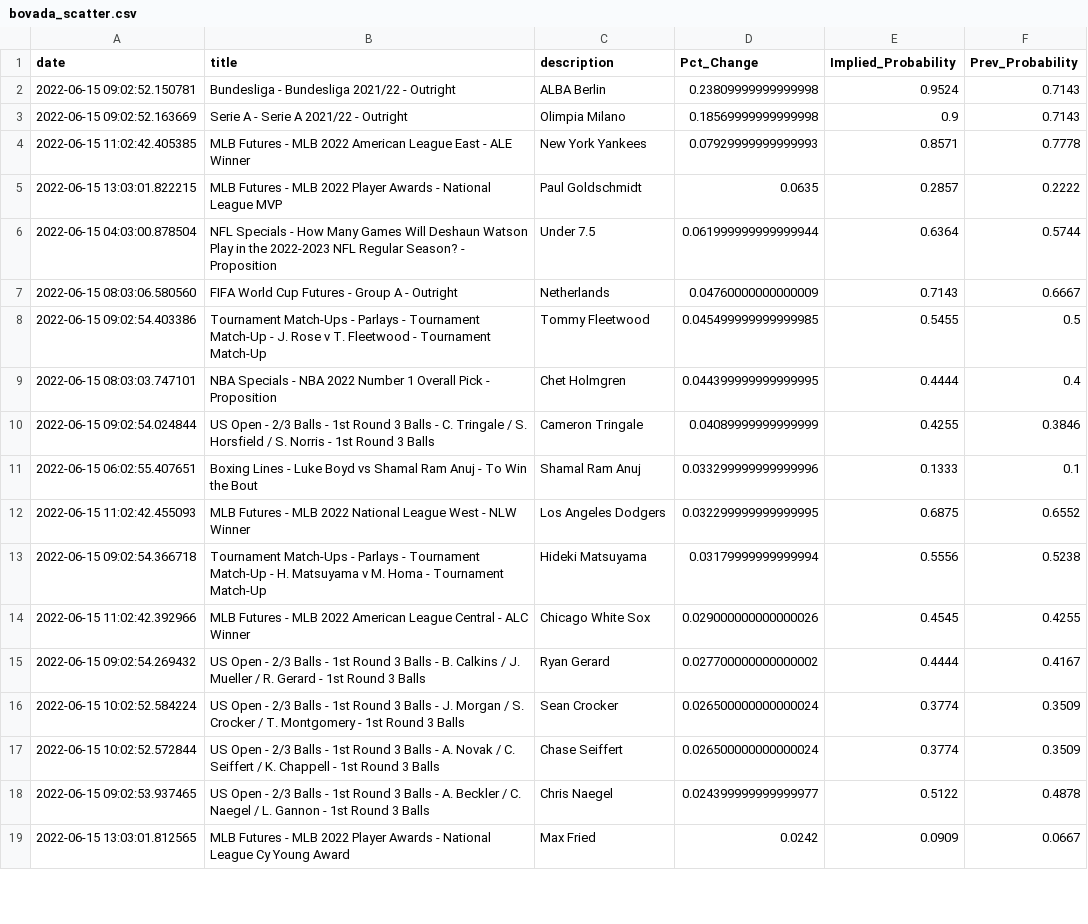
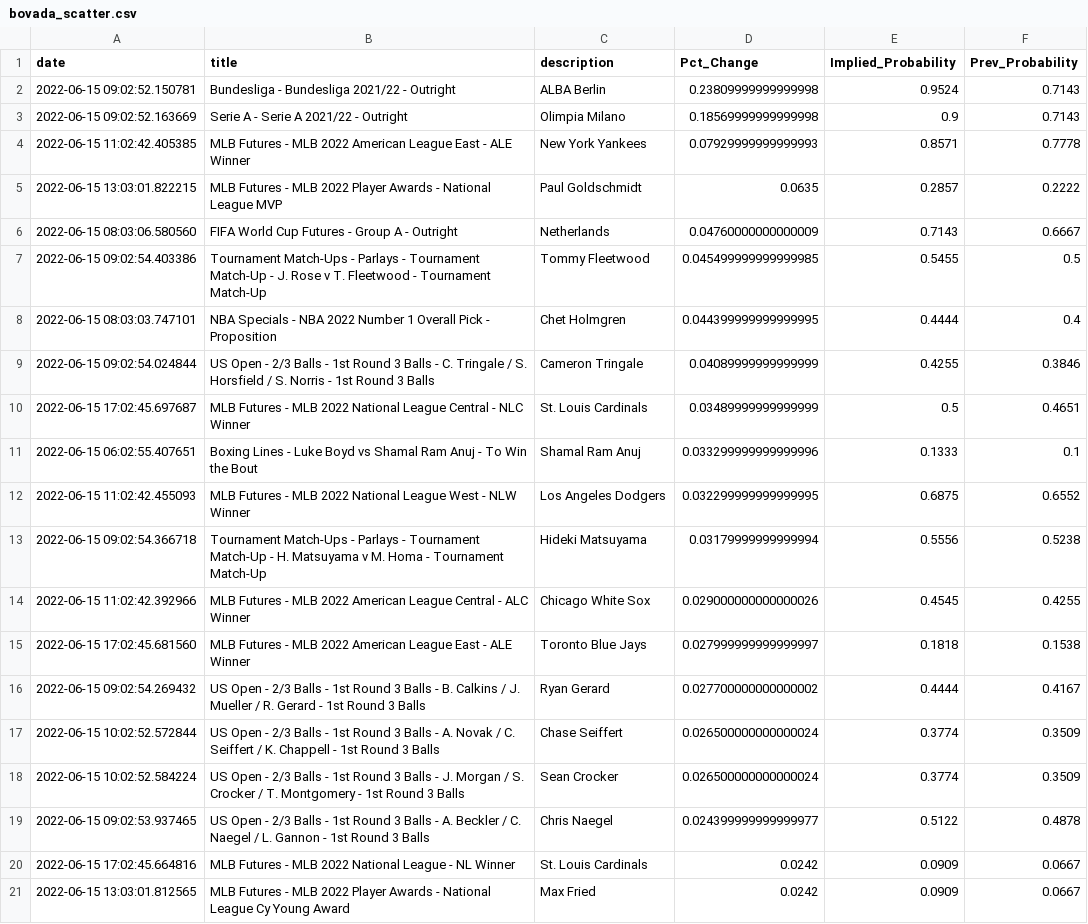
Before and after one commit to aaroncolesmith/bovada_data, a CSV file: bovada_scatter.csv, drawn as a sheet; only a part is shown; the diff covers the shown part only.

```diff
--- a/bovada_scatter.csv
+++ b/bovada_scatter.csv
@@ -5,3 +5,2 @@ date,title,description,Pct_Change,Implied_Probability,Prev_Probability
 2022-06-15 13:03:01.822215,MLB Futures - MLB 2022 Player Awards - National League MVP ,Paul Goldschmidt,0.0635,0.2857,0.2222
-2022-06-15 04:03:00.878504,NFL Specials - How Many Games Will Deshaun Watson Play in the 2022-2023 NFL Regular Season? - Proposition,Under 7.5,0.061999999999999944,0.6364,0.5744
 2022-06-15 08:03:06.580560,FIFA World Cup Futures - Group A - Outright,Netherlands,0.04760000000000009,0.7143,0.6667
@@ -10,2 +9,3 @@ date,title,description,Pct_Change,Implied_Probability,Prev_Probability
 2022-06-15 09:02:54.024844,US Open - 2/3 Balls - 1st Round 3 Balls - C. Tringale / S. Horsfield / S. Norris - 1st Round 3 Balls,Cameron Tringale,0.04089999999999999,0.4255,0.3846
+2022-06-15 17:02:45.697687,MLB Futures - MLB 2022 National League Central - NLC Winner,St. Louis Cardinals,0.03489999999999999,0.5,0.4651
 2022-06-15 06:02:55.407651,Boxing Lines - Luke Boyd vs Shamal Ram Anuj - To Win the Bout,Shamal Ram Anuj,0.033299999999999996,0.1333,0.1
@@ -14,6 +14,8 @@ date,title,description,Pct_Change,Implied_Probability,Prev_Probability
 2022-06-15 11:02:42.392966,MLB Futures - MLB 2022 American League Central - ALC Winner,Chicago White Sox,0.029000000000000026,0.4545,0.4255
+2022-06-15 17:02:45.681560,MLB Futures - MLB 2022 American League East - ALE Winner,Toronto Blue Jays,0.027999999999999997,0.1818,0.1538
 2022-06-15 09:02:54.269432,US Open - 2/3 Balls - 1st Round 3 Balls - B. Calkins / J. Mueller / R. Gerard - 1st Round 3 Balls,Ryan Gerard,0.027700000000000002,0.4444,0.4167
+2022-06-15 10:02:52.572844,US Open - 2/3 Balls - 1st Round 3 Balls - A. Novak / C. Seiffert / K. Chappell - 1st Round 3 Balls,Chase Seiffert,0.026500000000000024,0.3774,0.3509
 2022-06-15 10:02:52.584224,US Open - 2/3 Balls - 1st Round 3 Balls - J. Morgan / S. Crocker / T. Montgomery - 1st Round 3 Balls,Sean Crocker,0.026500000000000024,0.3774,0.3509
-2022-06-15 10:02:52.572844,US Open - 2/3 Balls - 1st Round 3 Balls - A. Novak / C. Seiffert / K. Chappell - 1st Round 3 Balls,Chase Seiffert,0.026500000000000024,0.3774,0.3509
 2022-06-15 09:02:53.937465,US Open - 2/3 Balls - 1st Round 3 Balls - A. Beckler / C. Naegel / L. Gannon - 1st Round 3 Balls,Chris Naegel,0.024399999999999977,0.5122,0.4878
+2022-06-15 17:02:45.664816,MLB Futures - MLB 2022 National League - NL Winner,St. Louis Cardinals,0.0242,0.0909,0.0667
 2022-06-15 13:03:01.812565,MLB Futures - MLB 2022 Player Awards - National League Cy Young Award,Max Fried,0.0242,0.0909,0.0667
```
Also changed, not shown: 10 added rows, 5 removed rows and 8 moved rows elsewhere in this file, 1 other file.
